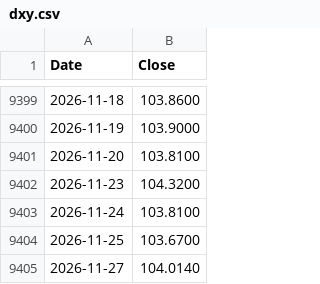
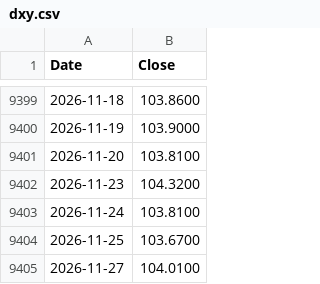
Before and after one commit to Deluxejob/BATS-CO, a CSV file: data/dxy.csv, drawn as a sheet; only a part is shown, gaps mark what is left out.

```diff
--- a/data/dxy.csv
+++ b/data/dxy.csv
@@ -9404,2 +9404,2 @@ Date,Close
 2026-11-25,103.6700
-2026-11-27,104.0140
+2026-11-27,104.0100
```
Also changed, not shown: data/ad_line_dow.csv, data/gold.csv, 20 other files.
